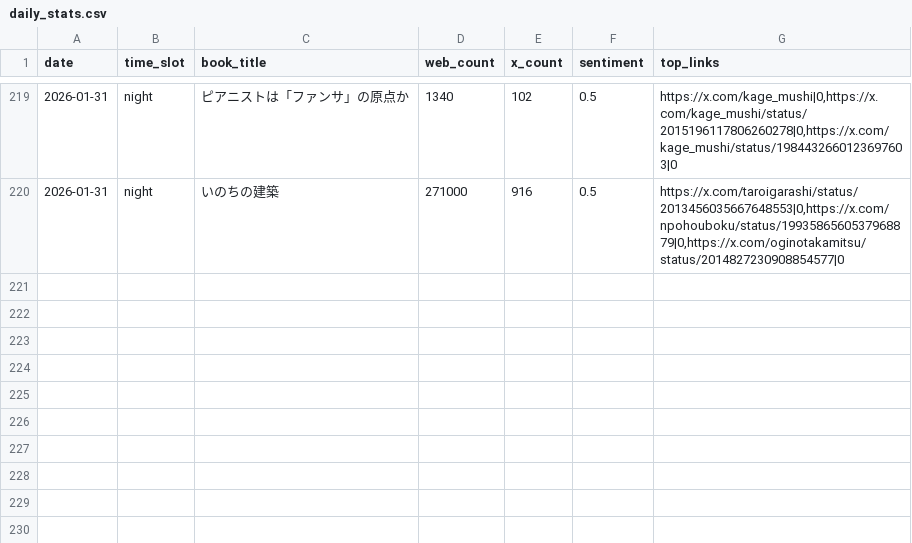
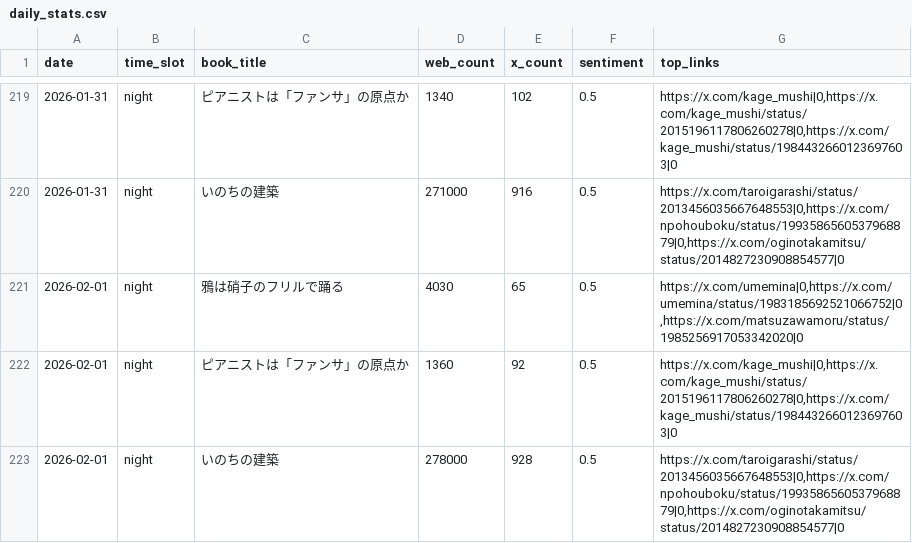
Before and after one commit to 24tomofiro/book-trend-monitor, a CSV file: data/processed/daily_stats.csv, drawn as a sheet; only a part is shown, gaps mark what is left out.

```diff
--- a/data/processed/daily_stats.csv
+++ b/data/processed/daily_stats.csv
@@ -220 +220,4 @@
 2026-01-31,night,いのちの建築,271000,916,0.5,"https://x.com/taroigarashi/status/2013456035667648553|0,https://x.com/npohouboku/status/1993586560537968879|0,https://x.com/oginotakamitsu/status/2014827230908854577|0"
+2026-02-01,night,鴉は硝子のフリルで踊る,4030,65,0.5,"https://x.com/umemina|0,https://x.com/umemina/status/1983185692521066752|0,https://x.com/matsuzawamoru/status/1985256917053342020|0"
+2026-02-01,night,ピアニストは「ファンサ」の原点か,1360,92,0.5,"https://x.com/kage_mushi|0,https://x.com/kage_mushi/status/2015196117806260278|0,https://x.com/kage_mushi/status/1984432660123697603|0"
+2026-02-01,night,いのちの建築,278000,928,0.5,"https://x.com/taroigarashi/status/2013456035667648553|0,https://x.com/npohouboku/status/1993586560537968879|0,https://x.com/oginotakamitsu/status/2014827230908854577|0"
```
Also changed, not shown: 4 other files.
